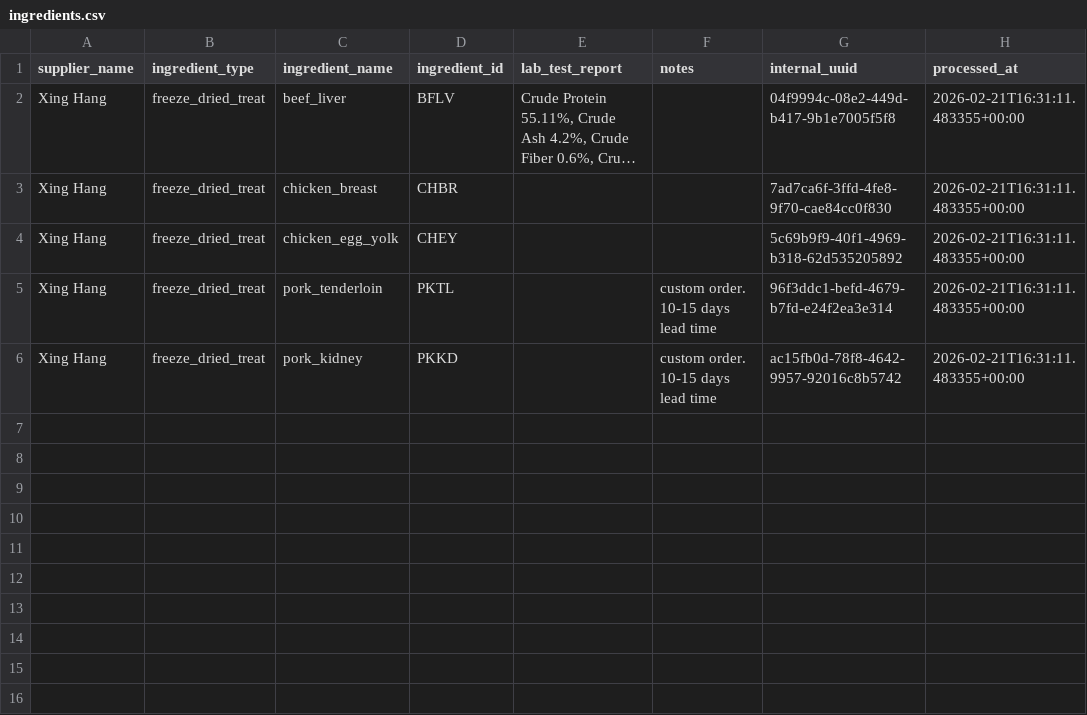
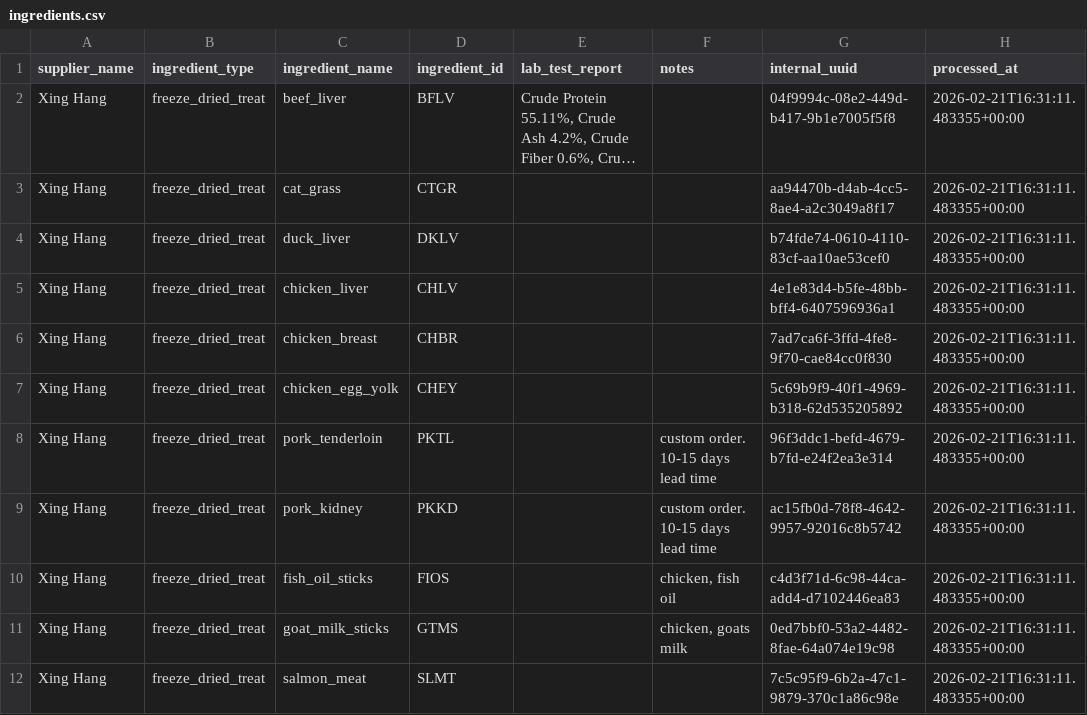
Before and after one commit to barkworthy/bark-worthy-dbt, a CSV file: bark_warehouse/seeds/google_sheets/ingredients.csv, drawn as a sheet; long unchanged cells end in …; the diff names each change by its address in the sheet, - before the commit and + after, or states it on an @@ line.

```diff
--- a/bark_warehouse/seeds/google_sheets/ingredients.csv
+++ b/bark_warehouse/seeds/google_sheets/ingredients.csv
+row 3: Xing Hang | freeze_dried_treat | cat_grass | CTGR |  |  | aa94470b-d4ab-4cc5-8ae4-a2c3049a8f17 | 2026-02-21T16:31:11.483355+00:00
+row 4: Xing Hang | freeze_dried_treat | duck_liver | DKLV |  |  | b74fde74-0610-4110-83cf-aa10ae53cef0 | 2026-02-21T16:31:11.483355+00:00
+row 5: Xing Hang | freeze_dried_treat | chicken_liver | CHLV |  |  | 4e1e83d4-b5fe-48bb-bff4-6407596936a1 | 2026-02-21T16:31:11.483355+00:00
+row 10: Xing Hang | freeze_dried_treat | fish_oil_sticks | FIOS |  | chicken, fish oil | c4d3f71d-6c98-44ca-add4-d7102446ea83 | 2026-02-21T16:31:11.483355+00:00
+row 11: Xing Hang | freeze_dried_treat | goat_milk_sticks | GTMS |  | chicken, goats milk | 0ed7bbf0-53a2-4482-8fae-64a074e19c98 | 2026-02-21T16:31:11.483355+00:00
+row 12: Xing Hang | freeze_dried_treat | salmon_meat | SLMT |  |  | 7c5c95f9-6b2a-47c1-9879-370c1a86c98e | 2026-02-21T16:31:11.483355+00:00
```
Also changed, not shown: bark_warehouse/seeds/google_sheets/creator_seedings.csv, bark_warehouse/seeds/google_sheets/direct_sales.csv, 5 other files.
